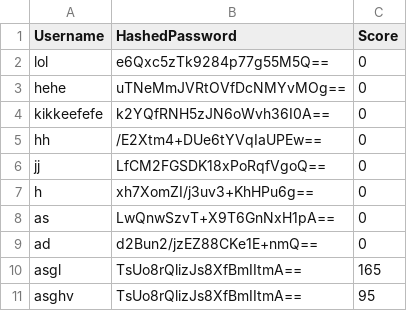
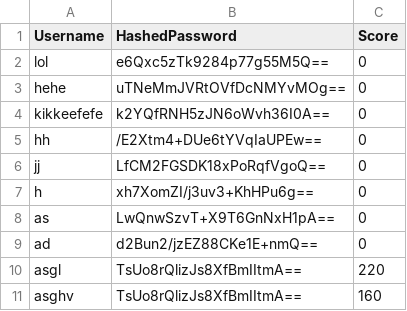
Before and after one commit to joaossousa12/feup-cpd, a CSV file: assign2/src/database.csv, drawn as a sheet.

```diff
--- a/assign2/src/database.csv
+++ b/assign2/src/database.csv
@@ -9,3 +9,3 @@ as,LwQnwSzvT+X9T6GnNxH1pA==,0
 ad,d2Bun2/jzEZ88CKe1E+nmQ==,0
-asgl,TsUo8rQlizJs8XfBmIItmA==,165
-asghv,TsUo8rQlizJs8XfBmIItmA==,95
+asgl,TsUo8rQlizJs8XfBmIItmA==,220
+asghv,TsUo8rQlizJs8XfBmIItmA==,160
```
Also changed, not shown: assign2/src/serverTokens/tokens.csv, 4 other files.
